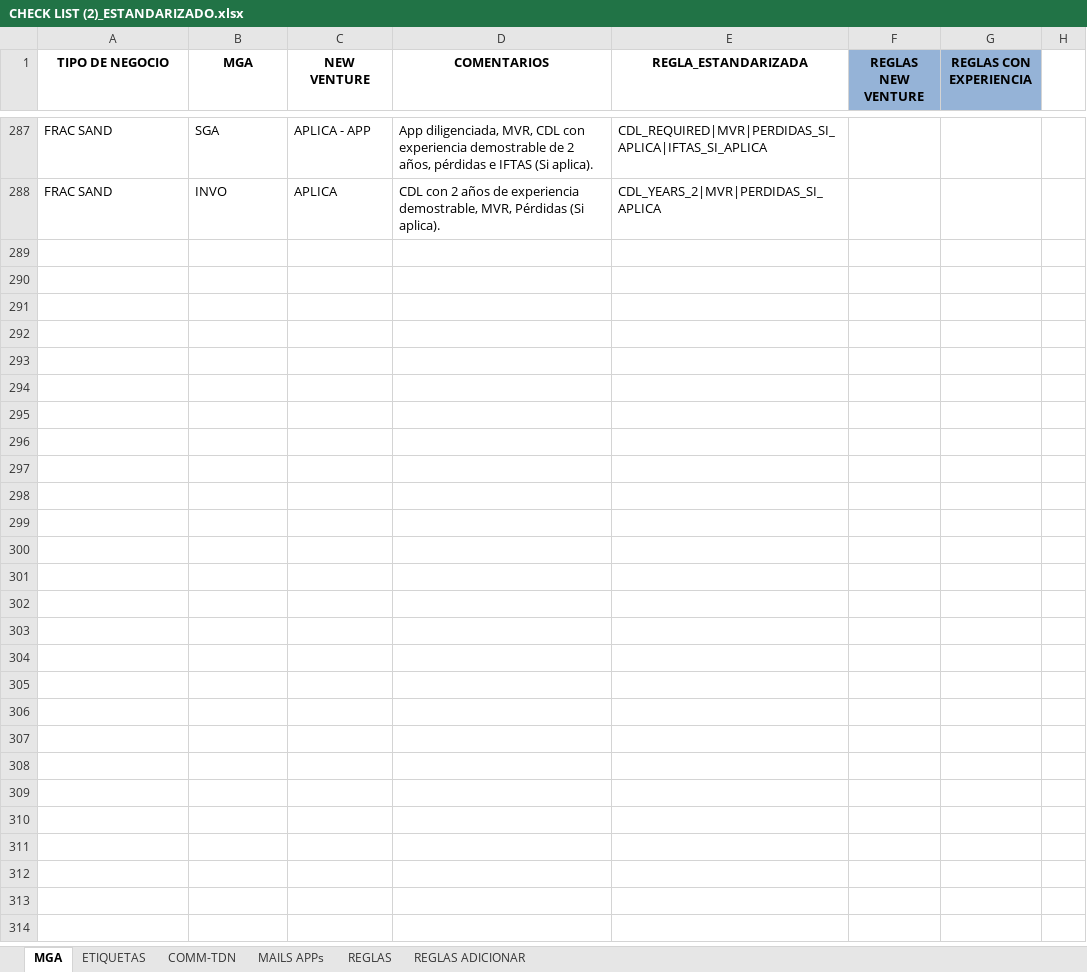
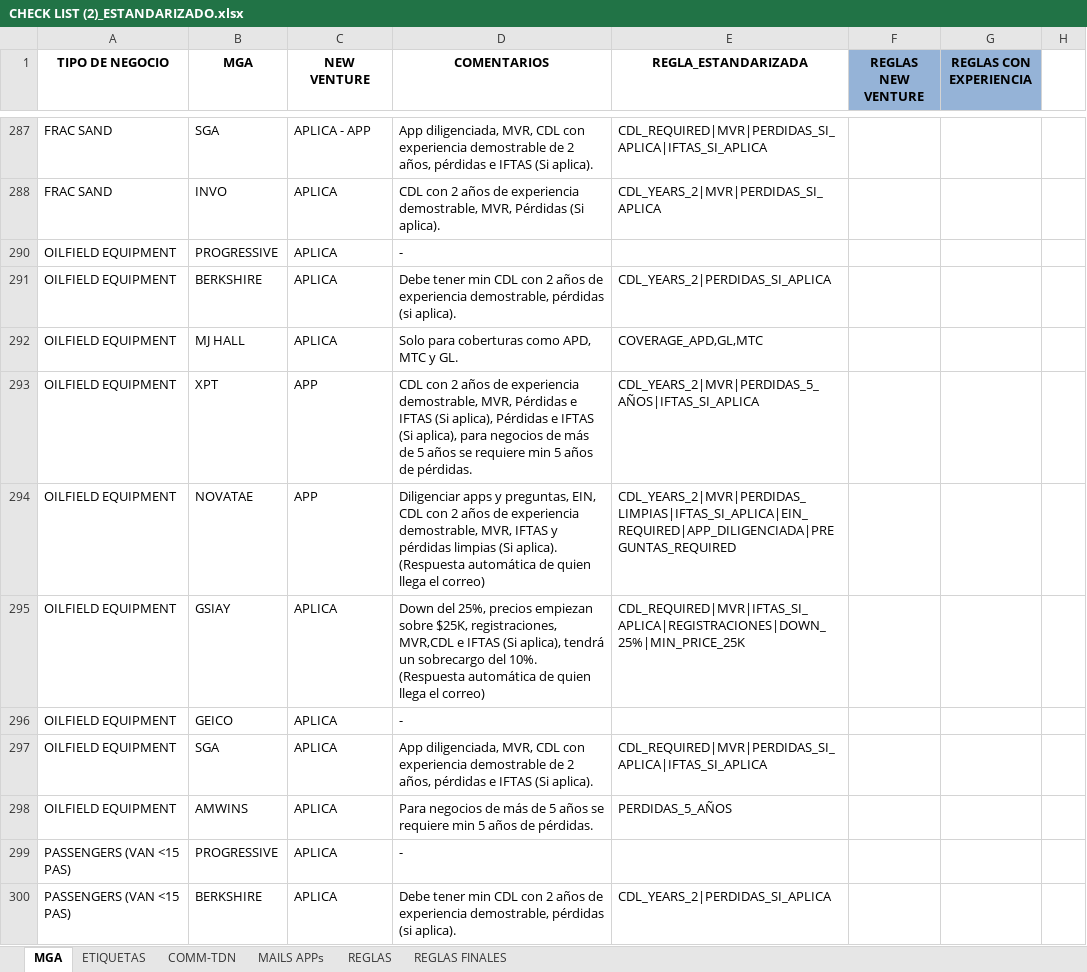
Before and after one commit to programacion-glitch/Quotes, an Excel workbook: config/CHECK LIST (2)_ESTANDARIZADO.xlsx, sheet MGA, drawn as a sheet; only a part is shown, gaps mark what is left out; values as stored, in another font and other column widths than the file's, no borders; charts and pictures not drawn; the diff covers the shown part only; the diff names each change by its address in the sheet, - before the commit and + after, or states it on an @@ line.

```diff
--- a/config/CHECK LIST (2)_ESTANDARIZADO.xlsx (sheet MGA)
+++ b/config/CHECK LIST (2)_ESTANDARIZADO.xlsx (sheet MGA)
-sheet tab: REGLAS ADICIONAR
+sheet tab: REGLAS FINALES
@@ row 290 unhidden: OILFIELD EQUIPMENT | PROGRESSIVE | APLICA | - @@
@@ row 291 unhidden: OILFIELD EQUIPMENT | BERKSHIRE | APLICA | Debe tener min CDL con 2 años de experiencia demostrable, pérdidas (si aplica). | CDL_YEARS_2|PERDIDAS_SI_APLICA @@
@@ row 292 unhidden: OILFIELD EQUIPMENT | MJ HALL | APLICA | Solo para coberturas como APD, MTC y GL. | COVERAGE_APD,GL,MTC @@
@@ row 293 unhidden: OILFIELD EQUIPMENT | XPT | APP | CDL con 2 años de experiencia demostrable, MVR, Pérdidas e IFTAS (Si aplica), Pérdidas e IFTAS (Si aplica), para negocios de más de 5 años se requiere min 5 años de pérdidas. | CDL_YEARS_2|MVR|PERDIDAS_5_AÑOS|IFTAS_SI_APLICA @@
@@ row 294 unhidden: OILFIELD EQUIPMENT | NOVATAE | APP | Diligenciar apps y preguntas, EIN, CDL con 2 años de experiencia demostrable, MVR, IFTAS y pérdidas limpias (Si aplica). (Respuesta automática de quien llega el correo) | CDL_YEARS_2|MVR|PERDIDAS_LIMPIAS|IFTAS_SI_APLICA|EIN_REQUIRED|APP_DILIGENCIADA|PREGUNTAS_REQUIRED @@
@@ row 295 unhidden: OILFIELD EQUIPMENT | GSIAY | APLICA | Down del 25%, precios empiezan sobre $25K, registraciones, MVR,CDL e IFTAS (Si aplica), tendrá un sobrecargo del 10%. (Respuesta automática de quien llega el correo) | CDL_REQUIRED|MVR|IFTAS_SI_APLICA|REGISTRACIONES|DOWN_25%|MIN_PRICE_25K @@
@@ row 296 unhidden: OILFIELD EQUIPMENT | GEICO | APLICA | - @@
@@ row 297 unhidden: OILFIELD EQUIPMENT | SGA | APLICA | App diligenciada, MVR, CDL con experiencia demostrable de 2 años, pérdidas e IFTAS (Si aplica). | CDL_REQUIRED|MVR|PERDIDAS_SI_APLICA|IFTAS_SI_APLICA @@
@@ row 298 unhidden: OILFIELD EQUIPMENT | AMWINS | APLICA | Para negocios de más de 5 años se requiere min 5 años de pérdidas. | PERDIDAS_5_AÑOS @@
@@ row 299 unhidden: PASSENGERS (VAN <15 PAS) | PROGRESSIVE | APLICA | - @@
@@ row 300 unhidden: PASSENGERS (VAN <15 PAS) | BERKSHIRE | APLICA | Debe tener min CDL con 2 años de experiencia demostrable, pérdidas (si aplica). | CDL_YEARS_2|PERDIDAS_SI_APLICA @@
```
Also changed, not shown: 226 hidden or unhidden rows elsewhere in this sheet, sheet REGLAS FINALES, hidden cells, charts or pictures, 25 other files.
